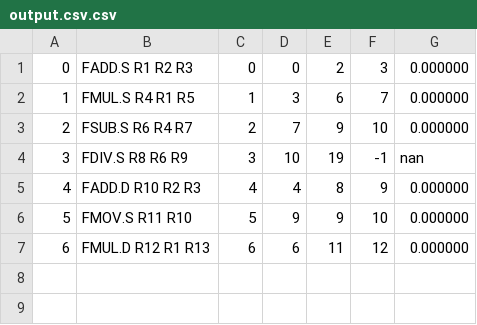
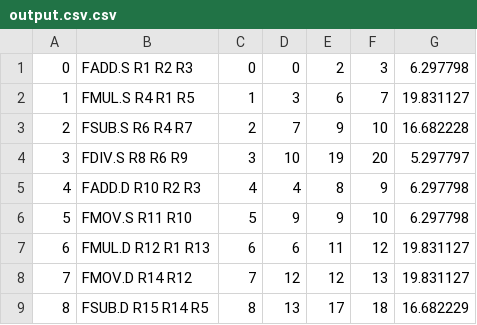
Before and after one commit to ArpitPrd/Floating-Point-Processor, a CSV file: output.csv.csv, drawn as a sheet.

```diff
--- a/output.csv.csv
+++ b/output.csv.csv
@@ -1,7 +1,9 @@
-0,FADD.S R1 R2 R3,0,0,2,3,0.000000
-1,FMUL.S R4 R1 R5,1,3,6,7,0.000000
-2,FSUB.S R6 R4 R7,2,7,9,10,0.000000
-3,FDIV.S R8 R6 R9,3,10,19,-1,nan
-4,FADD.D R10 R2 R3,4,4,8,9,0.000000
-5,FMOV.S R11 R10,5,9,9,10,0.000000
-6,FMUL.D R12 R1 R13,6,6,11,12,0.000000
+0,FADD.S R1 R2 R3,0,0,2,3,6.297798
+1,FMUL.S R4 R1 R5,1,3,6,7,19.831127
+2,FSUB.S R6 R4 R7,2,7,9,10,16.682228
+3,FDIV.S R8 R6 R9,3,10,19,20,5.297797
+4,FADD.D R10 R2 R3,4,4,8,9,6.297798
+5,FMOV.S R11 R10,5,9,9,10,6.297798
+6,FMUL.D R12 R1 R13,6,6,11,12,19.831127
+7,FMOV.D R14 R12,7,12,12,13,19.831127
+8,FSUB.D R15 R14 R5,8,13,17,18,16.682229
```
Also changed, not shown: 6 other files.
